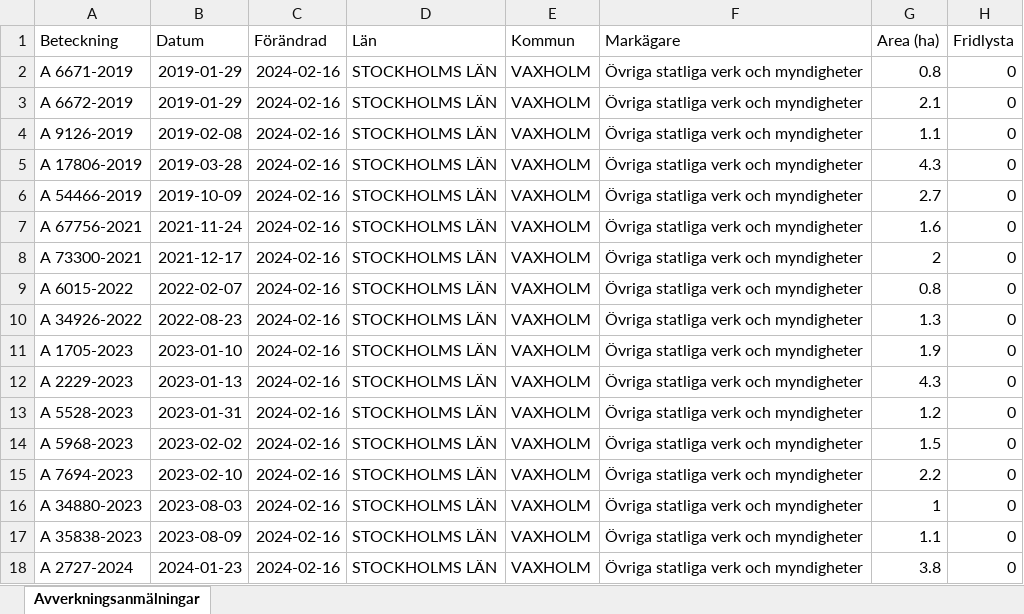
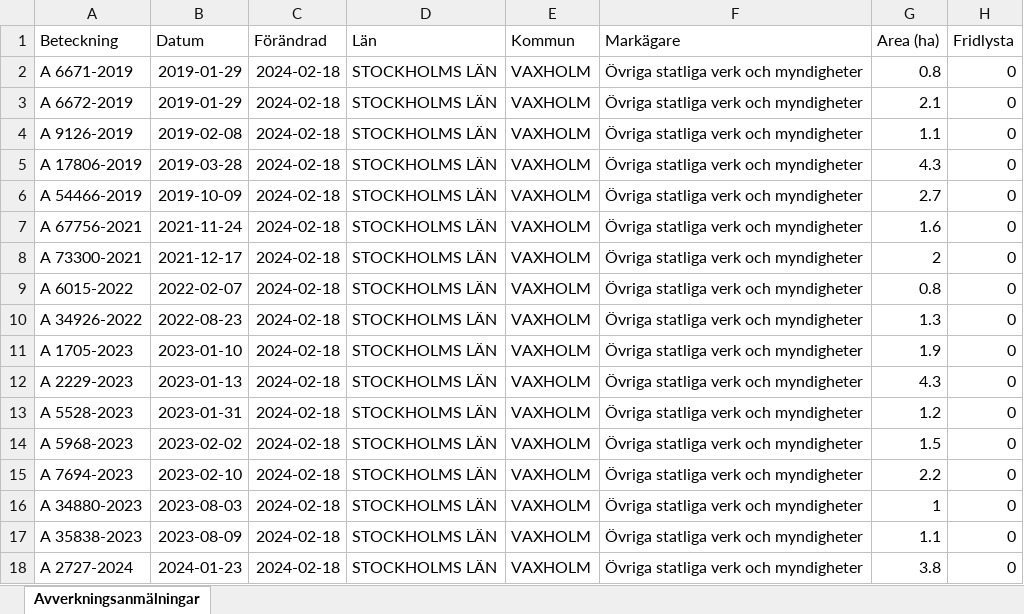
Before and after one commit to klasma/Logging_0187, an Excel workbook: Översikt VAXHOLM.xlsx, sheet Avverkningsanmälningar, drawn as a sheet; only a part is shown; values as stored, in another font and other column widths than the file's, no borders; the diff names each change by its address in the sheet, - before the commit and + after, or states it on an @@ line.

```diff
--- a/Översikt VAXHOLM.xlsx (sheet Avverkningsanmälningar)
+++ b/Översikt VAXHOLM.xlsx (sheet Avverkningsanmälningar)
-C2:C18 (Förändrad): 2024-02-16
+C2:C18 (Förändrad): 2024-02-18
```
Also changed, not shown: 1 other file.
